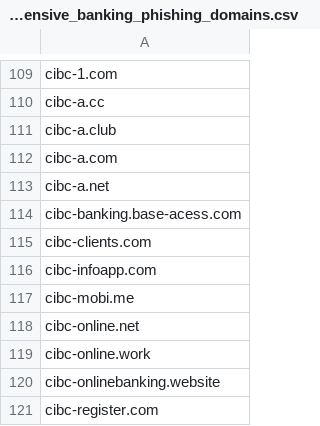
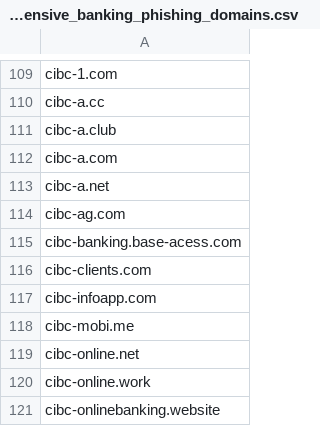
Before and after one commit to Phishcan/phishcan-data, a CSV file: api/banking/comprehensive_banking_phishing_domains.csv, drawn as a sheet; only a part is shown, gaps mark what is left out; the shorter side is filled out with more unchanged rows.

```diff
--- a/api/banking/comprehensive_banking_phishing_domains.csv
+++ b/api/banking/comprehensive_banking_phishing_domains.csv
@@ -113,2 +113,3 @@ cibc-a.com
 cibc-a.net
+cibc-ag.com
 cibc-banking.base-acess.com
```
Also changed, not shown: api/utilities/comprehensive_utilities_phishing_domains.csv, 8 other files.
